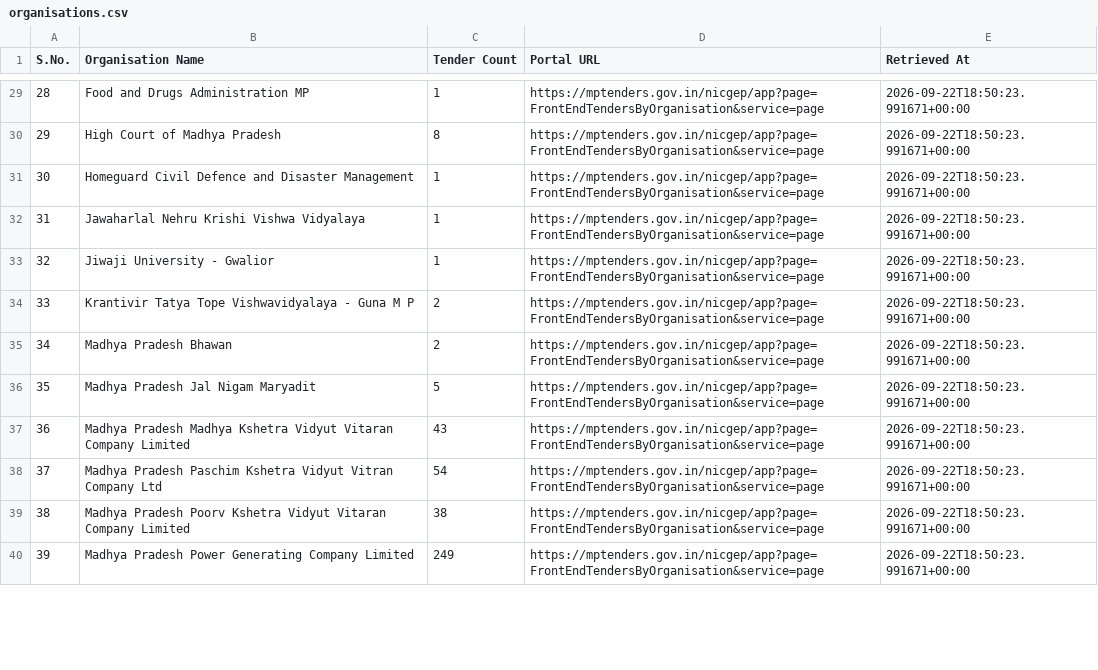
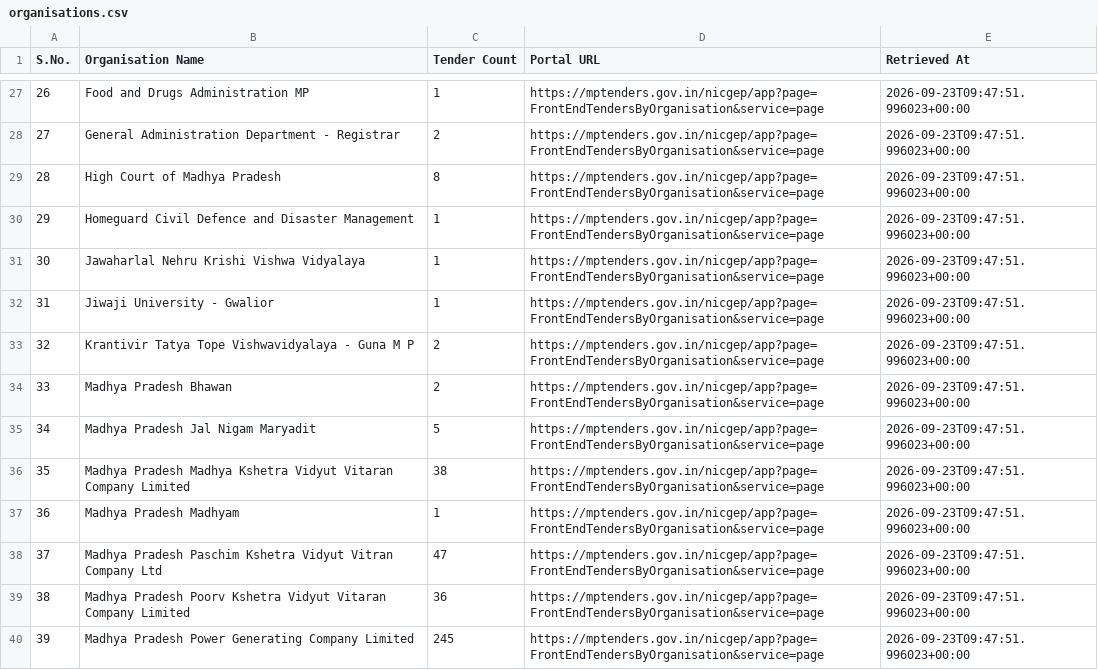
Before and after one commit to esign2015/mp-tenders, a CSV file: organisations.csv, drawn as a sheet; only a part is shown, gaps mark what is left out; addresses are those after the commit; the diff covers the shown part only; the diff names each change by its address in the sheet, - before the commit and + after, or states it on an @@ line.

```diff
--- a/organisations.csv
+++ b/organisations.csv
@@ column A (S.No.) renumbered between rows 2 and 63 @@
-E27 (Retrieved At): 2026-09-22T18:50:23.991671+00:00
+E27 (Retrieved At): 2026-09-23T09:47:51.996023+00:00
+row 28: 27 | General Administration Department - Registrar | 2 | https://mptenders.gov.in/nicgep/app?page=FrontEndTendersByOrganisation&service=page | 2026-09-23T09:47:51.996023+00:00
-E29:E36 (Retrieved At): 2026-09-22T18:50:23.991671+00:00
+E29:E36 (Retrieved At): 2026-09-23T09:47:51.996023+00:00
-C36 (Tender Count): 43
+C36 (Tender Count): 38
+row 37: 36 | Madhya Pradesh Madhyam | 1 | https://mptenders.gov.in/nicgep/app?page=FrontEndTendersByOrganisation&service=page | 2026-09-23T09:47:51.996023+00:00
-C38 (Tender Count): 54
+C38 (Tender Count): 47
-E38:E40 (Retrieved At): 2026-09-22T18:50:23.991671+00:00
+E38:E40 (Retrieved At): 2026-09-23T09:47:51.996023+00:00
-C39 (Tender Count): 38
+C39 (Tender Count): 36
-C40 (Tender Count): 249
+C40 (Tender Count): 245
```
Also changed, not shown: 2 added rows, 6 removed rows and 95 edited cells elsewhere in this file, 1 other file.
